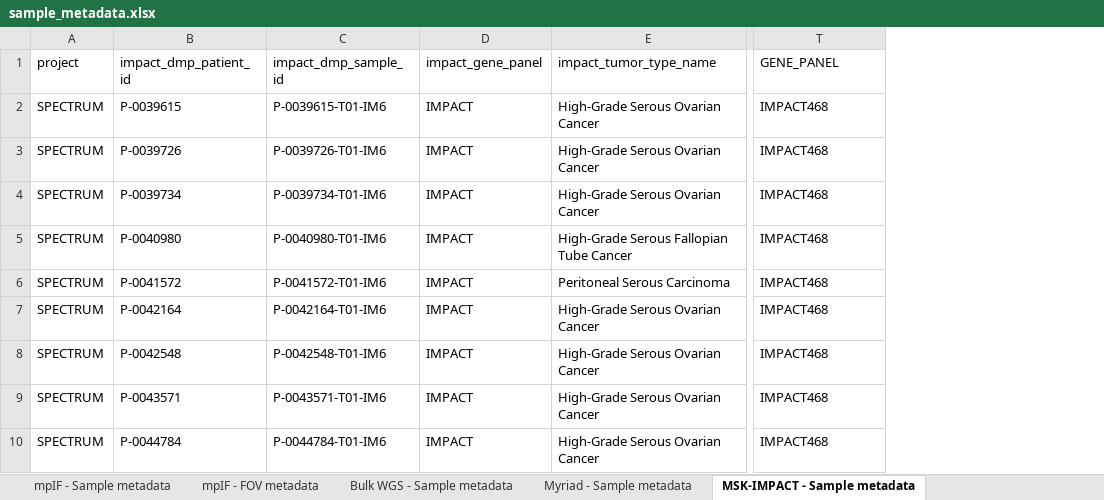
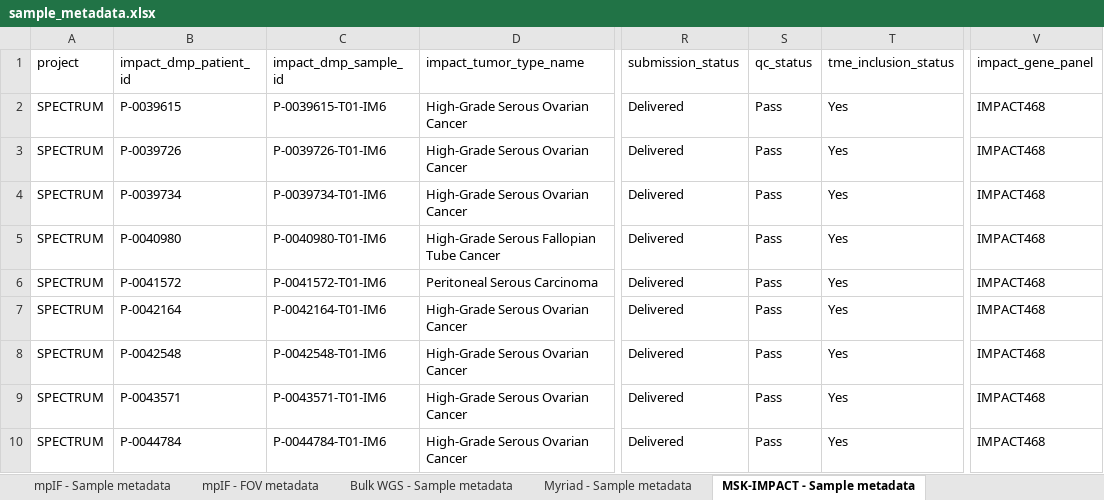
Before and after one commit to shahcompbio/spectrum-tme, an Excel workbook: tables/sample_metadata.xlsx, sheet MSK-IMPACT - Sample metadata, drawn as a sheet; only a part is shown, gaps mark what is left out; values as stored, in another font and other column widths than the file's, no borders; removed rows and columns are numbered as before the commit, all else as after; the diff names each change by its address in the sheet, - before the commit and + after, or states it on an @@ line.

Commit message:
Add inclusion status to sample metadata tables

```diff
--- a/tables/sample_metadata.xlsx (sheet MSK-IMPACT - Sample metadata)
+++ b/tables/sample_metadata.xlsx (sheet MSK-IMPACT - Sample metadata)
-column D (impact_gene_panel), rows 2-10: all IMPACT
+column R (submission_status), rows 2-10: all Delivered
+column S (qc_status), rows 2-10: all Pass
+column T (tme_inclusion_status), rows 2-10: all Yes
-V1: GENE_PANEL
+V1: impact_gene_panel
```
Also changed, not shown: sheet Myriad - Sample metadata, sheet Bulk WGS - Sample metadata, sheet mpIF - Sample metadata, sheet H&E - Sample metadata, sheet scRNA - Sample metadata, sheet mpIF - FOV metadata, tables/patient_metadata.xlsx.
